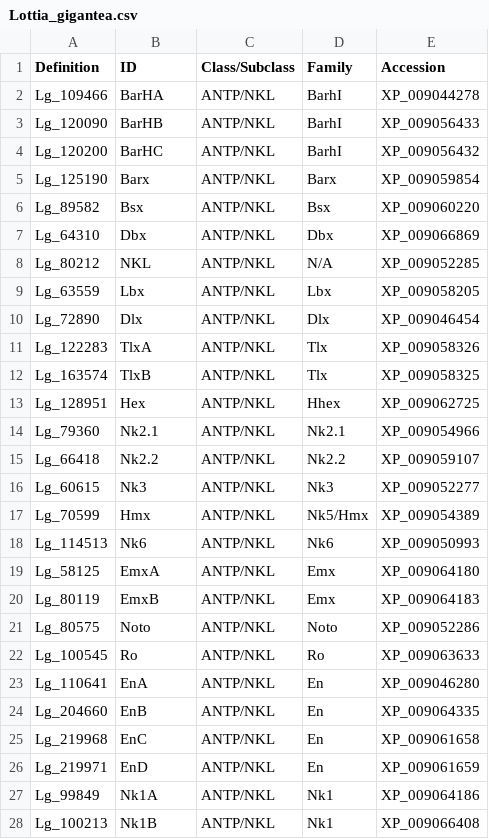
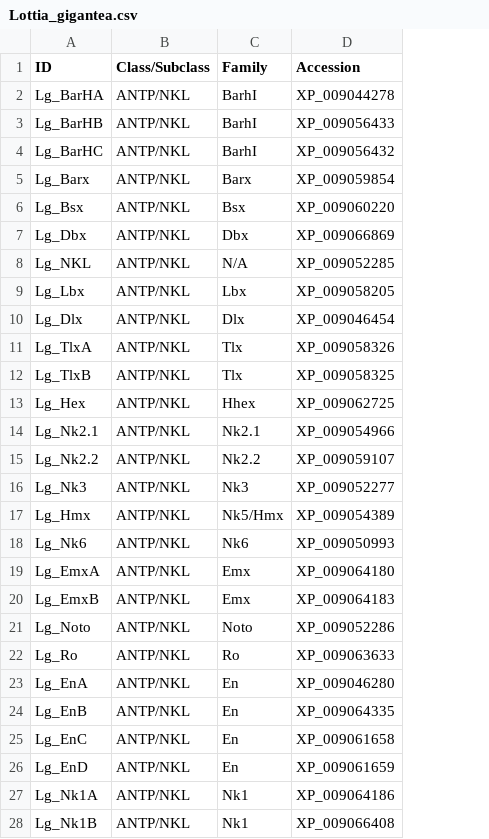
Before and after one commit to josephryan/RyanLab, a CSV file: 2015-Zwarycz_et_al/CSV_files/Lottia_gigantea.csv, drawn as a sheet; only a part is shown; removed rows and columns are numbered as before the commit, all else as after; the diff covers the shown part only; the diff names each change by its address in the sheet, - before the commit and + after, or states it on an @@ line.

```diff
--- a/2015-Zwarycz_et_al/CSV_files/Lottia_gigantea.csv
+++ b/2015-Zwarycz_et_al/CSV_files/Lottia_gigantea.csv
-column A (Definition), rows 2-28: Lg_109466 | Lg_120090 | Lg_120200 | Lg_125190 | Lg_89582 | Lg_64310 | Lg_80212 | Lg_63559 | Lg_72890 | Lg_122283 | Lg_163574 | Lg_128951 | Lg_79360 | Lg_66418 | Lg_60615 | Lg_70599 | Lg_114513 | Lg_58125 | Lg_80119 | Lg_80575 | Lg_100545 | Lg_110641 | Lg_204660 | Lg_219968 | Lg_219971 | Lg_99849 | Lg_100213
-A2 (ID): BarHA
+A2 (ID): Lg_BarHA
-A3 (ID): BarHB
+A3 (ID): Lg_BarHB
-A4 (ID): BarHC
+A4 (ID): Lg_BarHC
-A5 (ID): Barx
+A5 (ID): Lg_Barx
-A6 (ID): Bsx
+A6 (ID): Lg_Bsx
-A7 (ID): Dbx
+A7 (ID): Lg_Dbx
-A8 (ID): NKL
+A8 (ID): Lg_NKL
-A9 (ID): Lbx
+A9 (ID): Lg_Lbx
-A10 (ID): Dlx
+A10 (ID): Lg_Dlx
-A11 (ID): TlxA
+A11 (ID): Lg_TlxA
-A12 (ID): TlxB
+A12 (ID): Lg_TlxB
-A13 (ID): Hex
+A13 (ID): Lg_Hex
-A14 (ID): Nk2.1
+A14 (ID): Lg_Nk2.1
-A15 (ID): Nk2.2
+A15 (ID): Lg_Nk2.2
-A16 (ID): Nk3
+A16 (ID): Lg_Nk3
-A17 (ID): Hmx
+A17 (ID): Lg_Hmx
-A18 (ID): Nk6
+A18 (ID): Lg_Nk6
-A19 (ID): EmxA
+A19 (ID): Lg_EmxA
-A20 (ID): EmxB
+A20 (ID): Lg_EmxB
-A21 (ID): Noto
+A21 (ID): Lg_Noto
-A22 (ID): Ro
+A22 (ID): Lg_Ro
-A23 (ID): EnA
+A23 (ID): Lg_EnA
-A24 (ID): EnB
+A24 (ID): Lg_EnB
-A25 (ID): EnC
+A25 (ID): Lg_EnC
-A26 (ID): EnD
+A26 (ID): Lg_EnD
-A27 (ID): Nk1A
+A27 (ID): Lg_Nk1A
-A28 (ID): Nk1B
+A28 (ID): Lg_Nk1B
```
Also changed, not shown: 128 edited cells elsewhere in this file, 2015-Zwarycz_et_al/CSV_files/Capitella_teleta.csv, 2015-Zwarycz_et_al/CSV_files/Crassostrea_gigas.csv, 2 other files.
